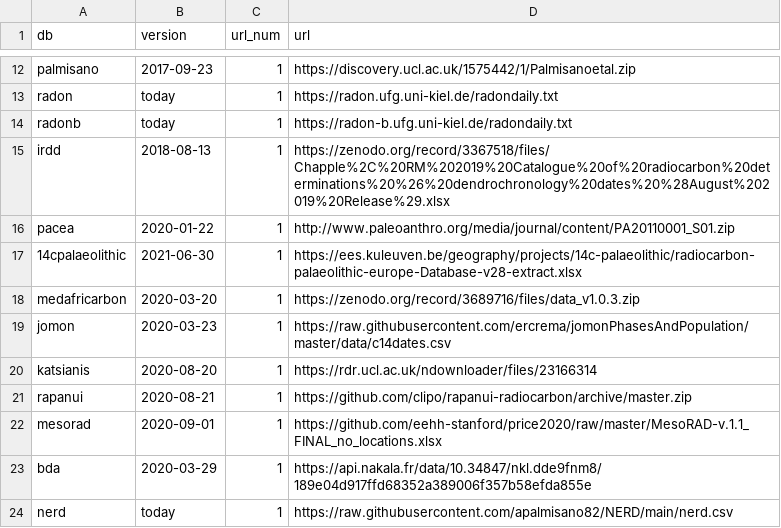
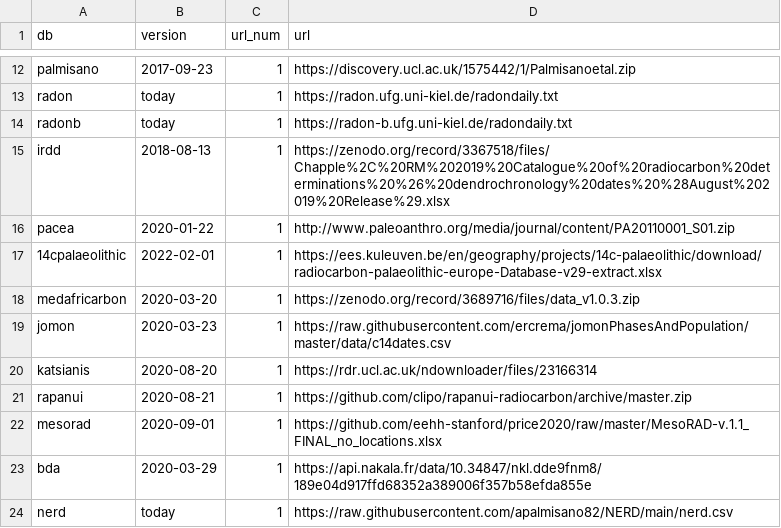
Before and after one commit to ropensci/c14bazAAR, a CSV file: data-raw/db_info_table.csv, drawn as a sheet; only a part is shown, gaps mark what is left out.

```diff
--- a/data-raw/db_info_table.csv
+++ b/data-raw/db_info_table.csv
@@ -16,3 +16,3 @@ irdd,2018-08-13,1,https://zenodo.org/record/3367518/files/Chapple%2C%20RM%202019
 pacea,2020-01-22,1,http://www.paleoanthro.org/media/journal/content/PA20110001_S01.zip
-14cpalaeolithic,2021-06-30,1,https://ees.kuleuven.be/geography/projects/14c-palaeolithic/radiocarbon-palaeolithic-europe-Database-v28-extract.xlsx
+14cpalaeolithic,2022-02-01,1,https://ees.kuleuven.be/en/geography/projects/14c-palaeolithic/download/radiocarbon-palaeolithic-europe-Database-v29-extract.xlsx
 medafricarbon,2020-03-20,1,https://zenodo.org/record/3689716/files/data_v1.0.3.zip
```
Also changed, not shown: data-raw/variable_reference.csv, 1 other file.
